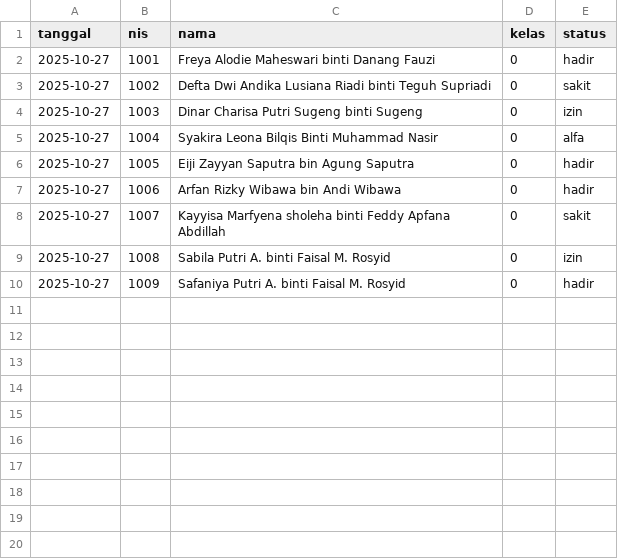
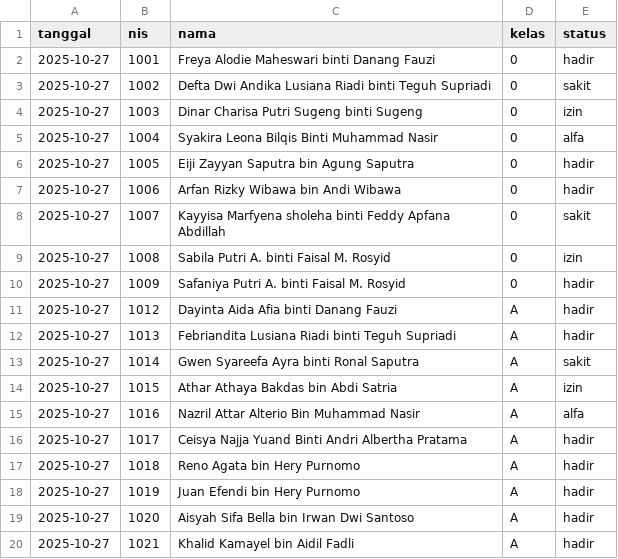
Before and after one commit to bidaayu/bidaayu-app, a CSV file: attendance_october_2025.csv, drawn as a sheet.

Commit message:
update attendance 2025-10-27T15:39:40.333Z

```diff
--- a/attendance_october_2025.csv
+++ b/attendance_october_2025.csv
@@ -10 +10,11 @@ tanggal,nis,nama,kelas,status
 2025-10-27,1009,Safaniya Putri A. binti Faisal M. Rosyid,0,hadir
+2025-10-27,1012,Dayinta Aida Afia binti Danang Fauzi,A,hadir
+2025-10-27,1013,Febriandita Lusiana Riadi binti Teguh Supriadi,A,hadir
+2025-10-27,1014,Gwen Syareefa Ayra binti Ronal Saputra,A,sakit
+2025-10-27,1015,Athar Athaya Bakdas bin Abdi Satria,A,izin
+2025-10-27,1016,Nazril Attar Alterio Bin Muhammad Nasir,A,alfa
+2025-10-27,1017,Ceisya Najja Yuand Binti Andri Albertha Pratama,A,hadir
+2025-10-27,1018,Reno Agata bin Hery Purnomo,A,hadir
+2025-10-27,1019,Juan Efendi bin Hery Purnomo,A,hadir
+2025-10-27,1020,Aisyah Sifa Bella bin Irwan Dwi Santoso,A,hadir
+2025-10-27,1021,Khalid Kamayel bin Aidil Fadli,A,hadir
```
